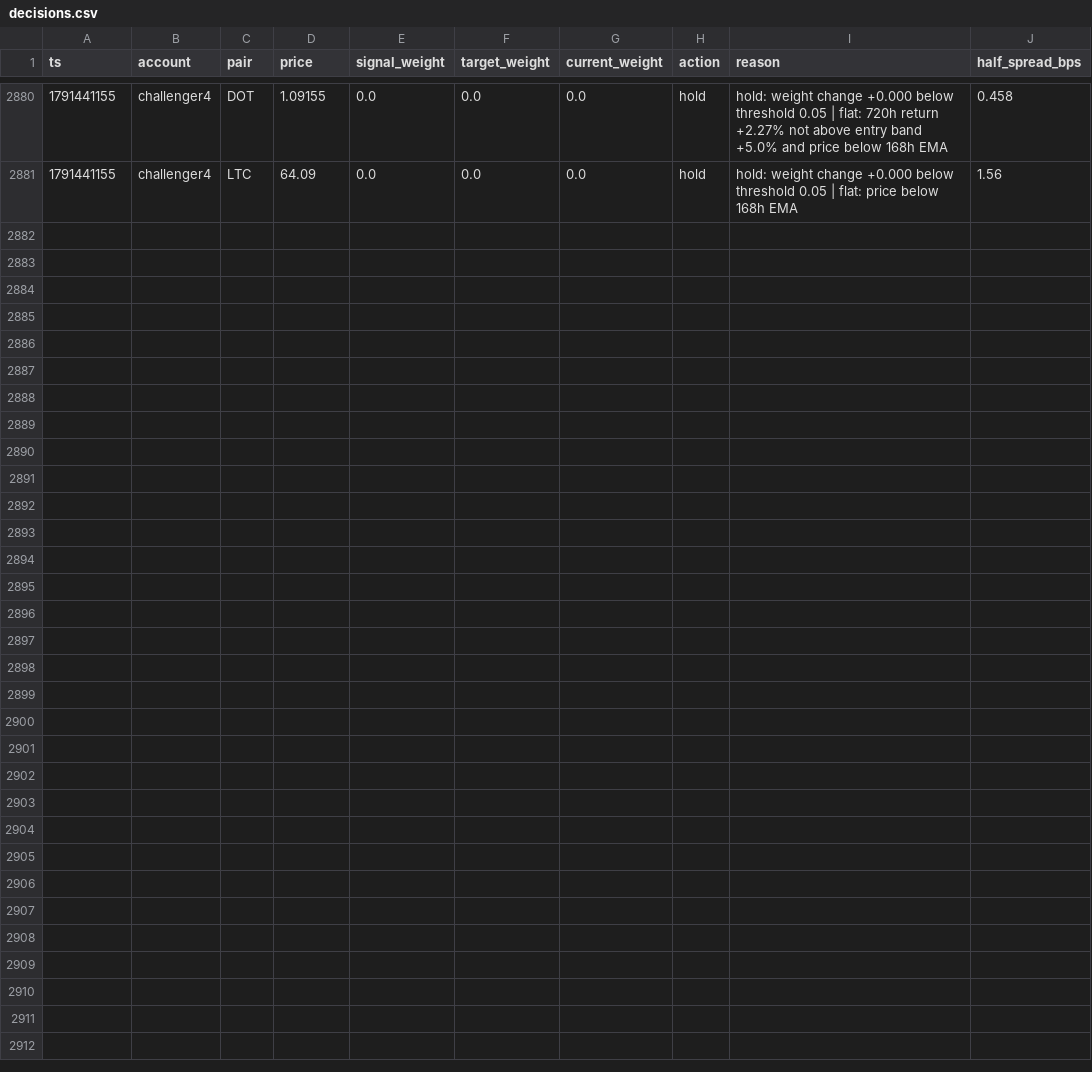
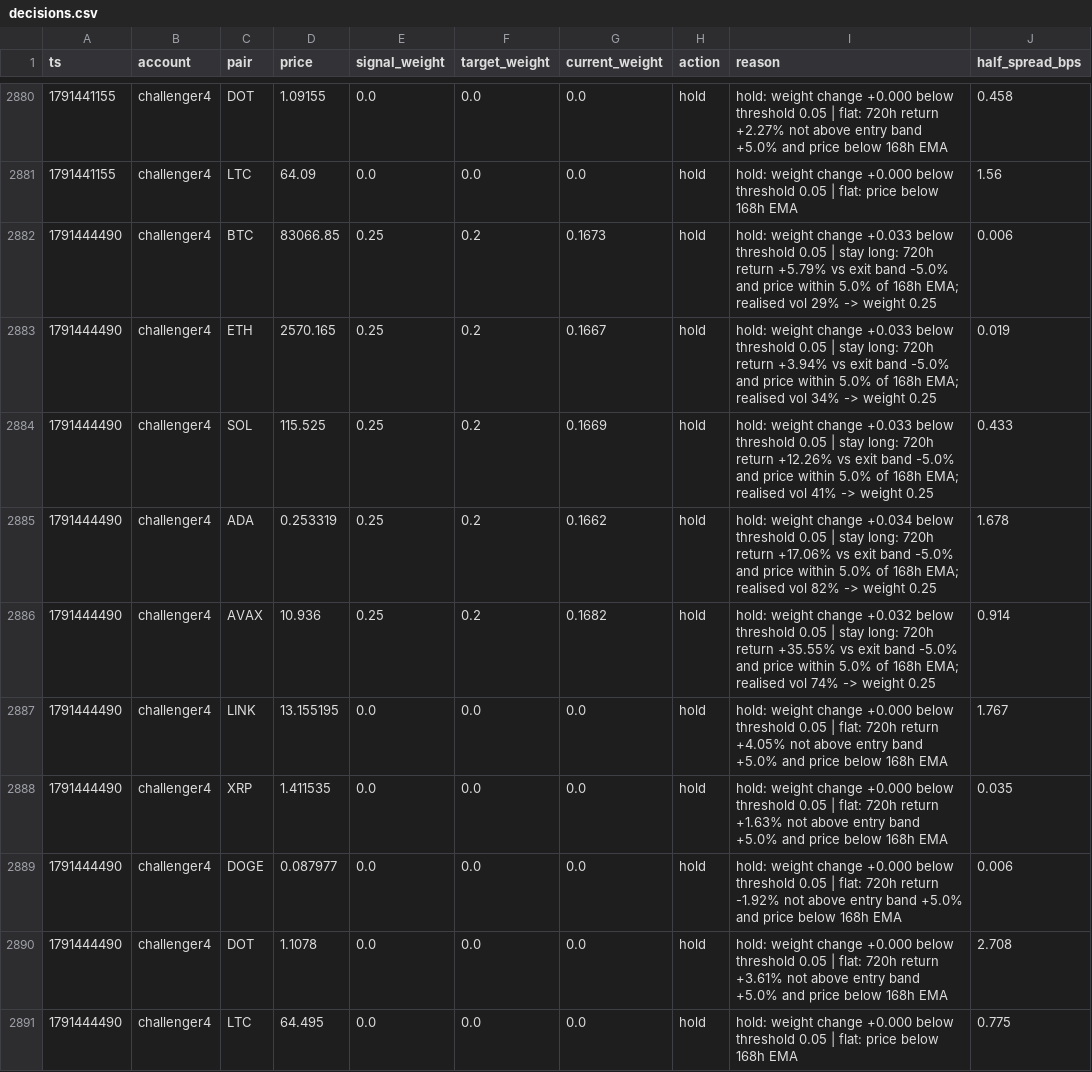
Before and after one commit to bookerfin-pixel/quantloop, a CSV file: state/challenger4/decisions.csv, drawn as a sheet; only a part is shown, gaps mark what is left out.

Commit message:
state: 2026-10-08T07:28Z

```diff
--- a/state/challenger4/decisions.csv
+++ b/state/challenger4/decisions.csv
@@ -2881 +2881,11 @@ ts,account,pair,price,signal_weight,target_weight,current_weight,action,reason,h
 1791441155,challenger4,LTC,64.09,0.0,0.0,0.0,hold,hold: weight change +0.000 below threshold 0.05 | flat: price below 168h EMA,1.56
+1791444490,challenger4,BTC,83066.85,0.25,0.2,0.1673,hold,hold: weight change +0.033 below threshold 0.05 | stay long: 720h return +5.79% vs exit band -5.0% and price within 5.0% of 168h EMA; realised vol 29% -> weight 0.25,0.006
+1791444490,challenger4,ETH,2570.165,0.25,0.2,0.1667,hold,hold: weight change +0.033 below threshold 0.05 | stay long: 720h return +3.94% vs exit band -5.0% and price within 5.0% of 168h EMA; realised vol 34% -> weight 0.25,0.019
+1791444490,challenger4,SOL,115.525,0.25,0.2,0.1669,hold,hold: weight change +0.033 below threshold 0.05 | stay long: 720h return +12.26% vs exit band -5.0% and price within 5.0% of 168h EMA; realised vol 41% -> weight 0.25,0.433
+1791444490,challenger4,ADA,0.253319,0.25,0.2,0.1662,hold,hold: weight change +0.034 below threshold 0.05 | stay long: 720h return +17.06% vs exit band -5.0% and price within 5.0% of 168h EMA; realised vol 82% -> weight 0.25,1.678
+1791444490,challenger4,AVAX,10.936,0.25,0.2,0.1682,hold,hold: weight change +0.032 below threshold 0.05 | stay long: 720h return +35.55% vs exit band -5.0% and price within 5.0% of 168h EMA; realised vol 74% -> weight 0.25,0.914
+1791444490,challenger4,LINK,13.155195,0.0,0.0,0.0,hold,hold: weight change +0.000 below threshold 0.05 | flat: 720h return +4.05% not above entry band +5.0% and price below 168h EMA,1.767
+1791444490,challenger4,XRP,1.411535,0.0,0.0,0.0,hold,hold: weight change +0.000 below threshold 0.05 | flat: 720h return +1.63% not above entry band +5.0% and price below 168h EMA,0.035
+1791444490,challenger4,DOGE,0.087977,0.0,0.0,0.0,hold,hold: weight change +0.000 below threshold 0.05 | flat: 720h return -1.92% not above entry band +5.0% and price below 168h EMA,0.006
+1791444490,challenger4,DOT,1.1078,0.0,0.0,0.0,hold,hold: weight change +0.000 below threshold 0.05 | flat: 720h return +3.61% not above entry band +5.0% and price below 168h EMA,2.708
+1791444490,challenger4,LTC,64.495,0.0,0.0,0.0,hold,hold: weight change +0.000 below threshold 0.05 | flat: price below 168h EMA,0.775
```
Also changed, not shown: state/candles/DOGE.csv, state/challenger1/decisions.csv, 23 other files.
